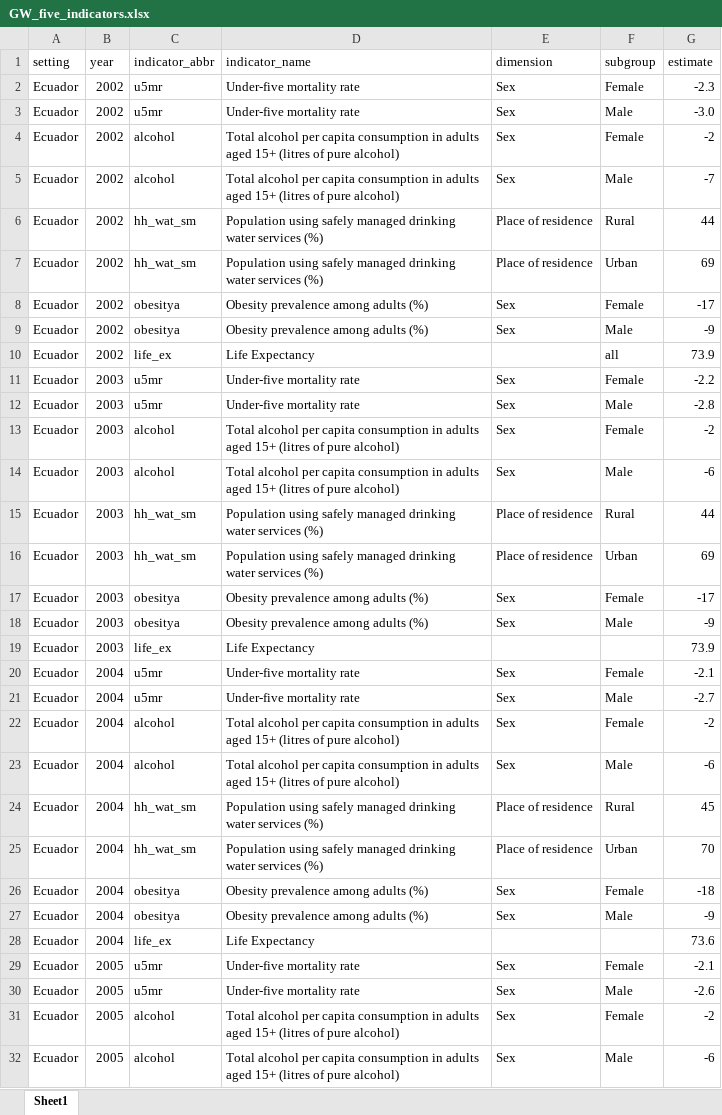
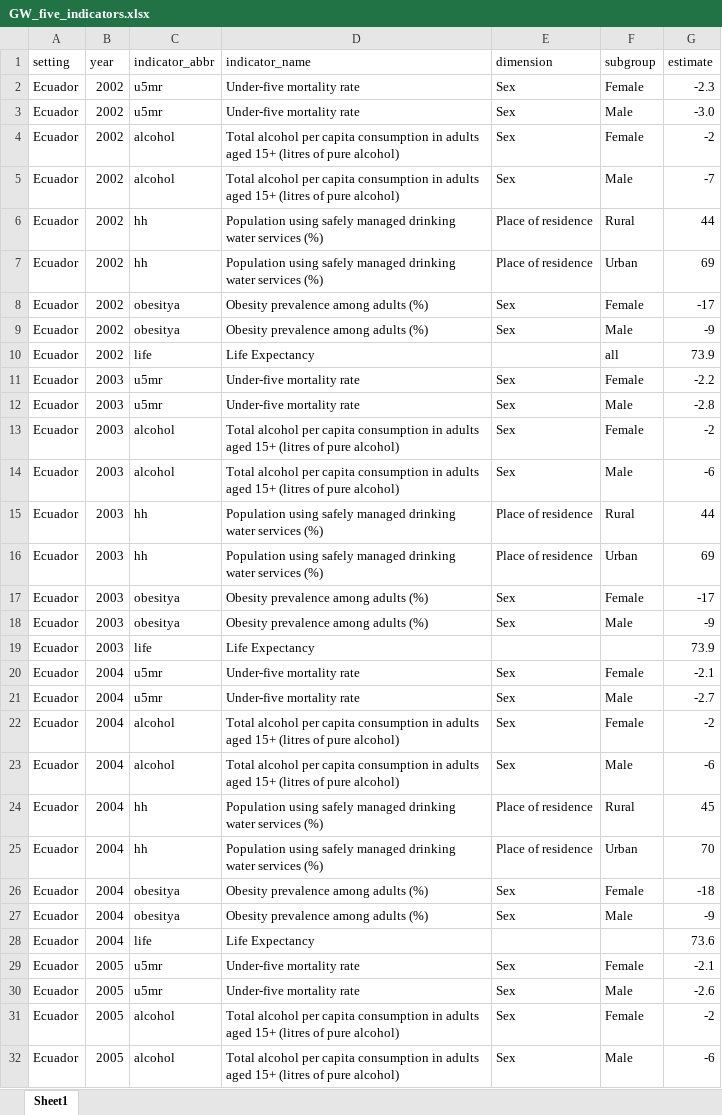
Before and after one commit to chriscallahan99/DataScience_Final_Project, an Excel workbook: WHO_datasets/GW_five_indicators.xlsx, sheet Sheet1, drawn as a sheet; only a part is shown; values as stored, in another font and other column widths than the file's, no borders; the diff covers the shown part only; the diff names each change by its address in the sheet, - before the commit and + after, or states it on an @@ line.

```diff
--- a/WHO_datasets/GW_five_indicators.xlsx (sheet Sheet1)
+++ b/WHO_datasets/GW_five_indicators.xlsx (sheet Sheet1)
-C6:C7 (indicator_abbr): hh_wat_sm
+C6:C7 (indicator_abbr): hh
-C10 (indicator_abbr): life_ex
+C10 (indicator_abbr): life
-C15:C16 (indicator_abbr): hh_wat_sm
+C15:C16 (indicator_abbr): hh
-C19 (indicator_abbr): life_ex
+C19 (indicator_abbr): life
-C24:C25 (indicator_abbr): hh_wat_sm
+C24:C25 (indicator_abbr): hh
-C28 (indicator_abbr): life_ex
+C28 (indicator_abbr): life
```
Also changed, not shown: 200 edited cells elsewhere in this sheet, WHO_datasets/GW_five_combined_subgroups.xlsx, 3 other files.
